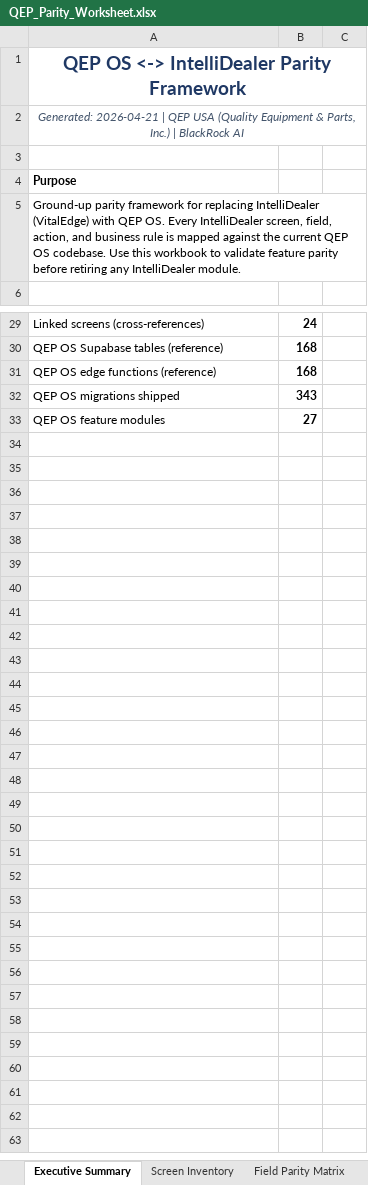
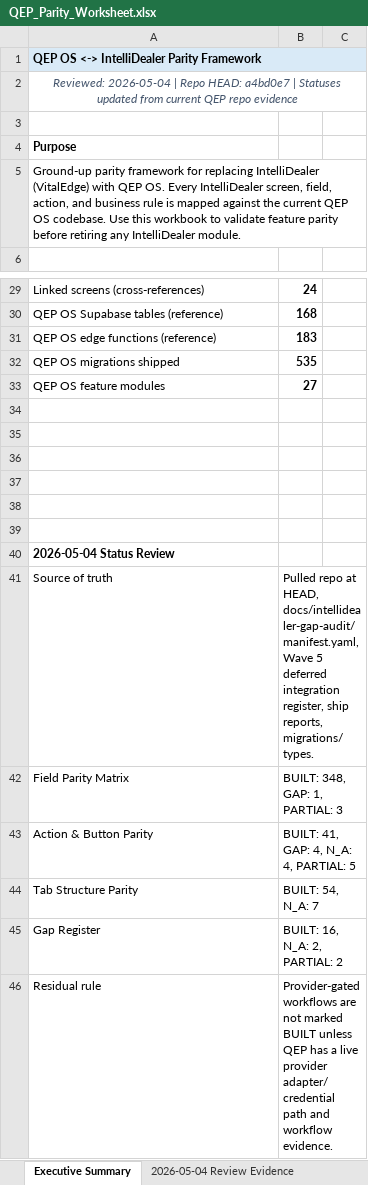
Before and after one commit to lewis4x4/qep, an Excel workbook: docs/IntelliDealer/_Manifests/QEP_Parity_Worksheet.xlsx, sheet Executive Summary, drawn as a sheet; only a part is shown, gaps mark what is left out; values as stored, in another font and other column widths than the file's, no borders; the diff names each change by its address in the sheet, - before the commit and + after, or states it on an @@ line.

Commit message:
Close the on-order quick-add parity gap
The parity workbook still had a concrete Equipment Listing action gap for quick-adding on-order units. This adds the smallest source-controlled path that proves the row as written: an inventory-board action, stock-number-aware equipment form mode, router endpoint, qrm_equipment stock_number mapping, on_order type coverage, constrained quick-add archive cleanup, and synchronized workbook/roadmap evidence. The server treats quick-add units as dealer-owned and supports floating inventory through the QEP On-Order Inventory company when no customer association exists. The archive action is intentionally limited to records tagged by this quick-add workflow, not every on-order unit.\n\nConstraint: Workbook status promotion requires source-controlled UI/API/workflow evidence plus verification.\nConstraint: Existing qrm_equipment requires company_id, so floating dealer inventory needs a system company fallback.\nRejected: Marking the workbook row BUILT from generic equipment creation | no dedicated quick-add-on-order evidence.\nRejected: Allowing DELETE for all on_order records | too broad for quick-add cleanup.\nConfidence: high\nScope-risk: moderate\nDirective: Do not broaden the quick-add archive route without a separate inventory archive policy.\nTested: bunx tsc --noEmit --pretty false in apps/web; deno check supabase/functions/crm-router/index.ts; bun test apps/web/src/features/qrm/lib/inventory-pressure.test.ts; bun run build in apps/web; node .omx/tmp/parity-review/verify_workbook.mjs; bun run migrations:check; SHA sync for desktop/repo workbook.\nNot-tested: Live Supabase write against production data; browser click-through against deployed environment.

```diff
--- a/docs/IntelliDealer/_Manifests/QEP_Parity_Worksheet.xlsx (sheet Executive Summary)
+++ b/docs/IntelliDealer/_Manifests/QEP_Parity_Worksheet.xlsx (sheet Executive Summary)
+sheet tab: 2026-05-04 Review Evidence
@@ A1 fill: none → #D9EAF7, text colour: #1F3864 → black, text size: smaller, alignment: center → left @@
-A2: Generated: 2026-04-21 | QEP USA (Quality Equipment & Parts, Inc.) | BlackRock AI
+A2: Reviewed: 2026-05-04 | Repo HEAD: a4bd0e7 | Statuses updated from current QEP repo evidence
-B31: 168
+B31: 183
-B32: 343
+B32: 535
+row 34: (empty)
+row 35: (empty)
+row 36: (empty)
+row 37: (empty)
+row 38: (empty)
+row 39: (empty)
+row 40: 2026-05-04 Status Review
+row 41: Source of truth | Pulled repo at HEAD, docs/intellidealer-gap-audit/manifest.yaml, Wave 5 deferred integration register, ship reports, migrations/types.
+row 42: Field Parity Matrix | BUILT: 348, GAP: 1, PARTIAL: 3
+row 43: Action & Button Parity | BUILT: 41, GAP: 4, N_A: 4, PARTIAL: 5
+row 44: Tab Structure Parity | BUILT: 54, N_A: 7
+row 45: Gap Register | BUILT: 16, N_A: 2, PARTIAL: 2
+row 46: Residual rule | Provider-gated workflows are not marked BUILT unless QEP has a live provider adapter/credential path and workflow evidence.
```
Also changed, not shown: sheet Field Parity Matrix, sheet Tab Structure Parity, sheet Action & Button Parity, sheet Phase Build Status, sheet Screen Inventory, sheet Gap Register, 3 more sheets, 21 other files.
